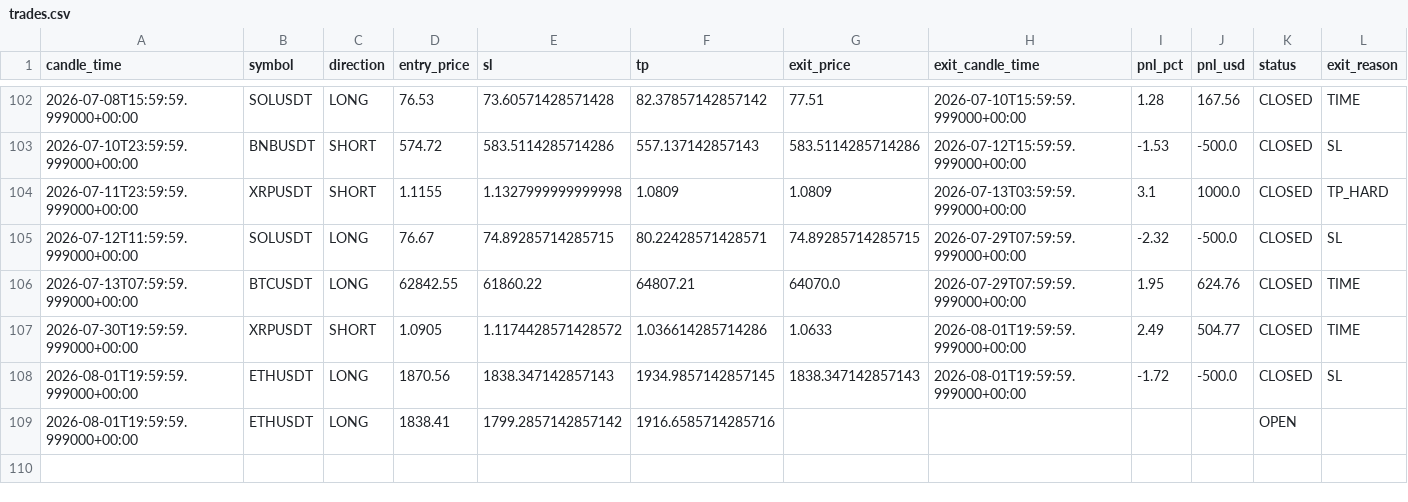
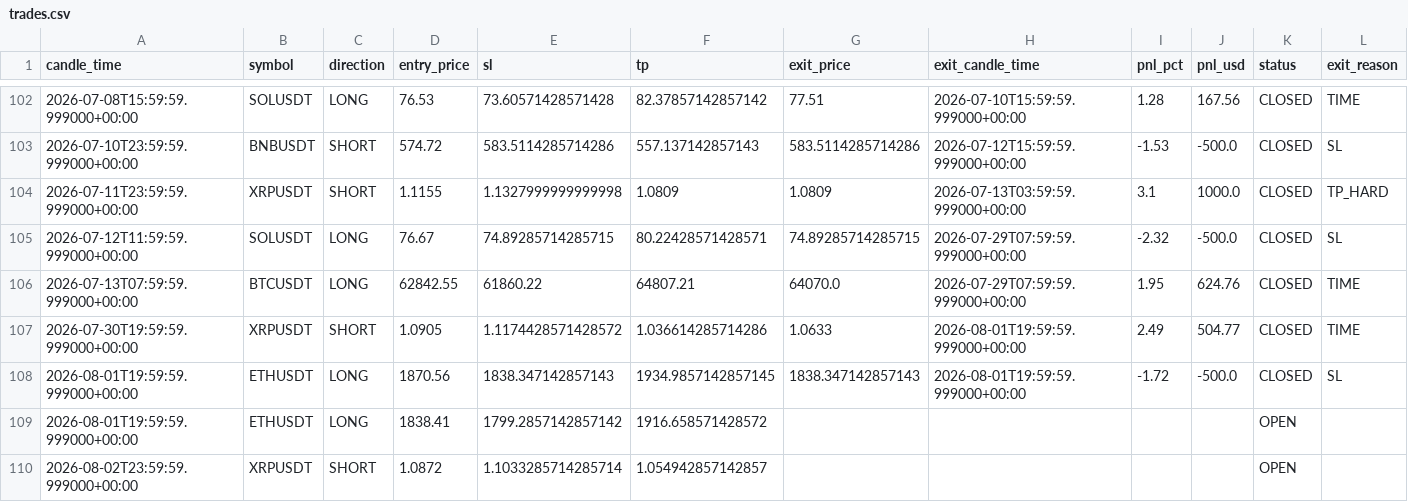
Before and after one commit to kushgbisen/cron-trader, a CSV file: logs/regime_rsi/trades.csv, drawn as a sheet; only a part is shown, gaps mark what is left out.

```diff
--- a/logs/regime_rsi/trades.csv
+++ b/logs/regime_rsi/trades.csv
@@ -108,2 +108,3 @@ candle_time,symbol,direction,entry_price,sl,tp,exit_price,exit_candle_time,pnl_p
 2026-08-01T19:59:59.999000+00:00,ETHUSDT,LONG,1870.56,1838.347142857143,1934.9857142857145,1838.347142857143,2026-08-01T19:59:59.999000+00:00,-1.72,-500.0,CLOSED,SL
-2026-08-01T19:59:59.999000+00:00,ETHUSDT,LONG,1838.41,1799.2857142857142,1916.6585714285716,,,,,OPEN,
+2026-08-01T19:59:59.999000+00:00,ETHUSDT,LONG,1838.41,1799.2857142857142,1916.658571428572,,,,,OPEN,
+2026-08-02T23:59:59.999000+00:00,XRPUSDT,SHORT,1.0872,1.1033285714285714,1.054942857142857,,,,,OPEN,
```
Also changed, not shown: 7 other files.
